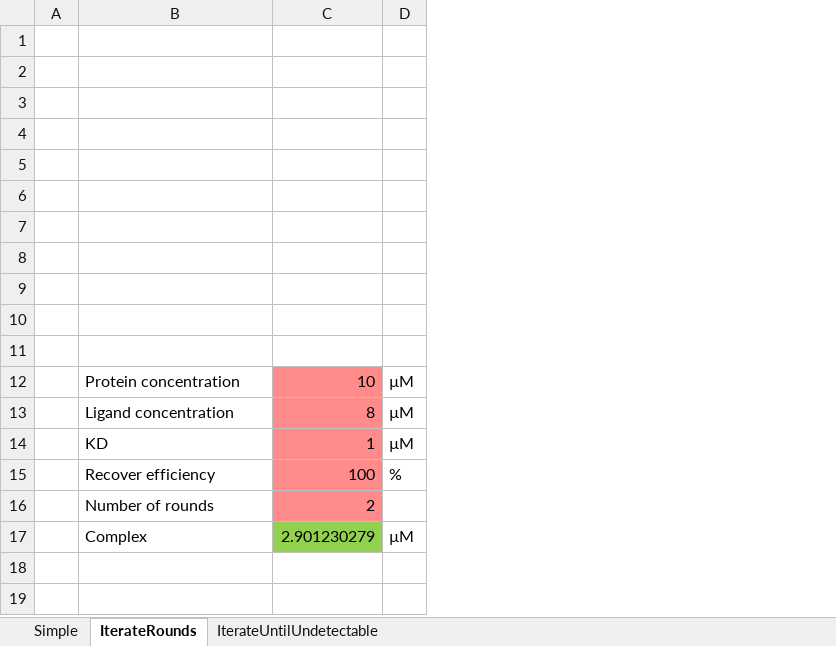
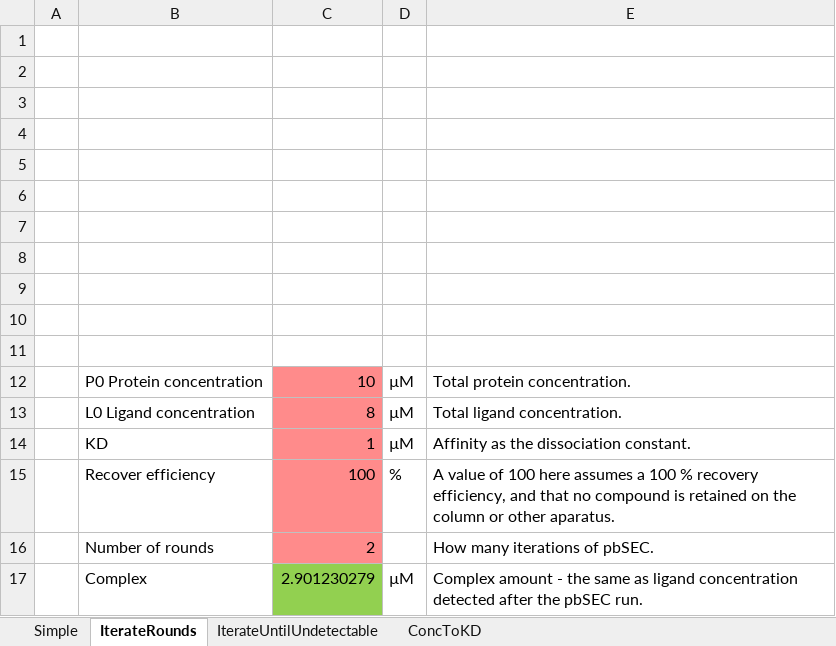
Before and after one commit to stevenshave/pbSEC, an Excel workbook: pbSEC-simulator.xlsm, sheet IterateRounds, drawn as a sheet; values as stored, in another font and other column widths than the file's, no borders; charts and pictures not drawn; the diff names each change by its address in the sheet, - before the commit and + after, or states it on an @@ line.

```diff
--- a/pbSEC-simulator.xlsm (sheet IterateRounds)
+++ b/pbSEC-simulator.xlsm (sheet IterateRounds)
+sheet tab: ConcToKD
+column E, rows 12-17: Total protein concentration. | Total ligand concentration. | Affinity as the dissociation constant. | A value of 100 here assumes a 100 % recovery efficiency, and that no compound is retained on the column or other aparatus. | How many iterations of pbSEC. | Complex amount - the same as ligand concentration detected after the pbSEC run.
-B12: Protein concentration
+B12: P0 Protein concentration
-B13: Ligand concentration
+B13: L0 Ligand concentration
```
Also changed, not shown: sheet IterateUntilUndetectable, sheet Simple, charts or pictures.
